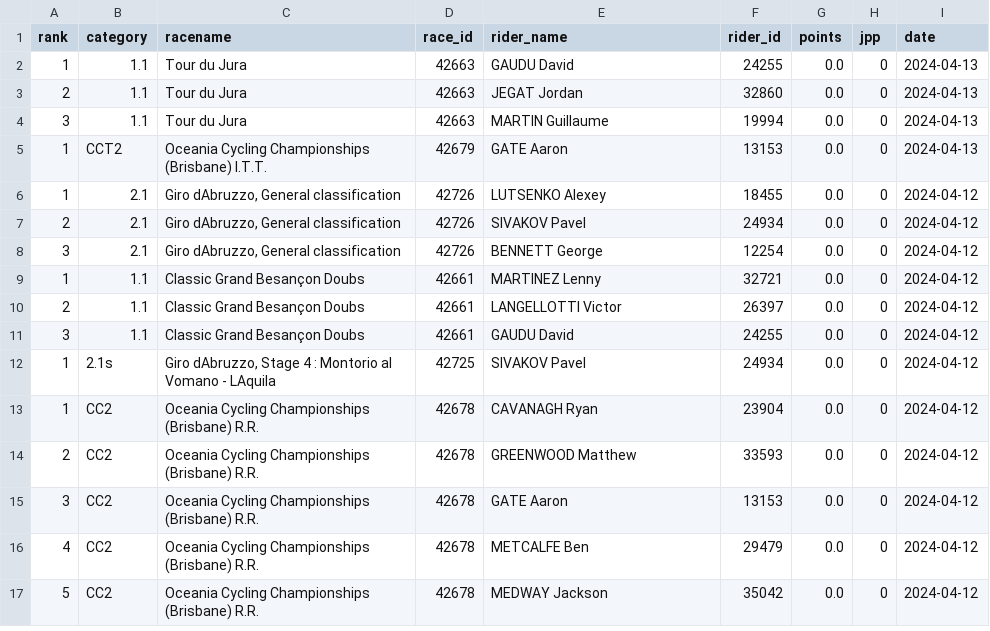
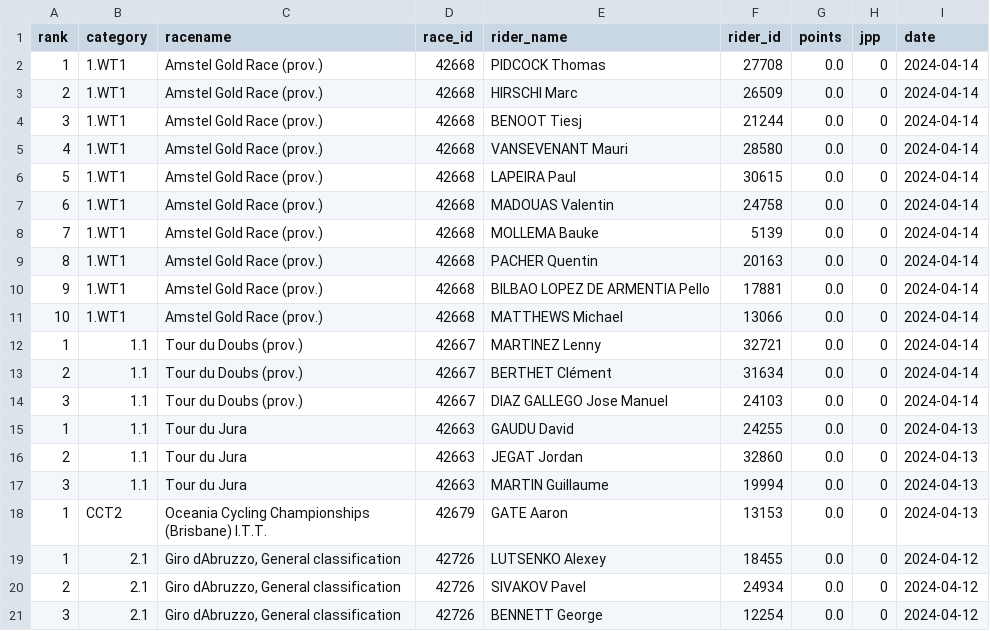
Before and after one commit to wijnandb/wielerspel2024, a CSV file: _data/all_results.csv, drawn as a sheet; only a part is shown; the shorter side is filled out with more unchanged rows.

Commit message:
New results at 2024-04-14T15:42:19

```diff
--- a/_data/all_results.csv
+++ b/_data/all_results.csv
@@ -1,2 +1,15 @@
 rank,category,racename,race_id,rider_name,rider_id,points,jpp,date
+1,1.WT1,Amstel Gold Race (prov.),42668,PIDCOCK Thomas,27708,0.0,0,2024-04-14
+2,1.WT1,Amstel Gold Race (prov.),42668,HIRSCHI Marc,26509,0.0,0,2024-04-14
+3,1.WT1,Amstel Gold Race (prov.),42668,BENOOT Tiesj,21244,0.0,0,2024-04-14
+4,1.WT1,Amstel Gold Race (prov.),42668,VANSEVENANT Mauri,28580,0.0,0,2024-04-14
+5,1.WT1,Amstel Gold Race (prov.),42668,LAPEIRA Paul,30615,0.0,0,2024-04-14
+6,1.WT1,Amstel Gold Race (prov.),42668,MADOUAS Valentin,24758,0.0,0,2024-04-14
+7,1.WT1,Amstel Gold Race (prov.),42668,MOLLEMA Bauke,5139,0.0,0,2024-04-14
+8,1.WT1,Amstel Gold Race (prov.),42668,PACHER Quentin,20163,0.0,0,2024-04-14
+9,1.WT1,Amstel Gold Race (prov.),42668,BILBAO LOPEZ DE ARMENTIA Pello,17881,0.0,0,2024-04-14
+10,1.WT1,Amstel Gold Race (prov.),42668,MATTHEWS Michael,13066,0.0,0,2024-04-14
+1,1.1,Tour du Doubs (prov.),42667,MARTINEZ Lenny,32721,0.0,0,2024-04-14
+2,1.1,Tour du Doubs (prov.),42667,BERTHET Clément,31634,0.0,0,2024-04-14
+3,1.1,Tour du Doubs (prov.),42667,DIAZ GALLEGO Jose Manuel,24103,0.0,0,2024-04-14
 1,1.1,Tour du Jura,42663,GAUDU David,24255,0.0,0,2024-04-13
```
Also changed, not shown: _data/latest_results.csv.
